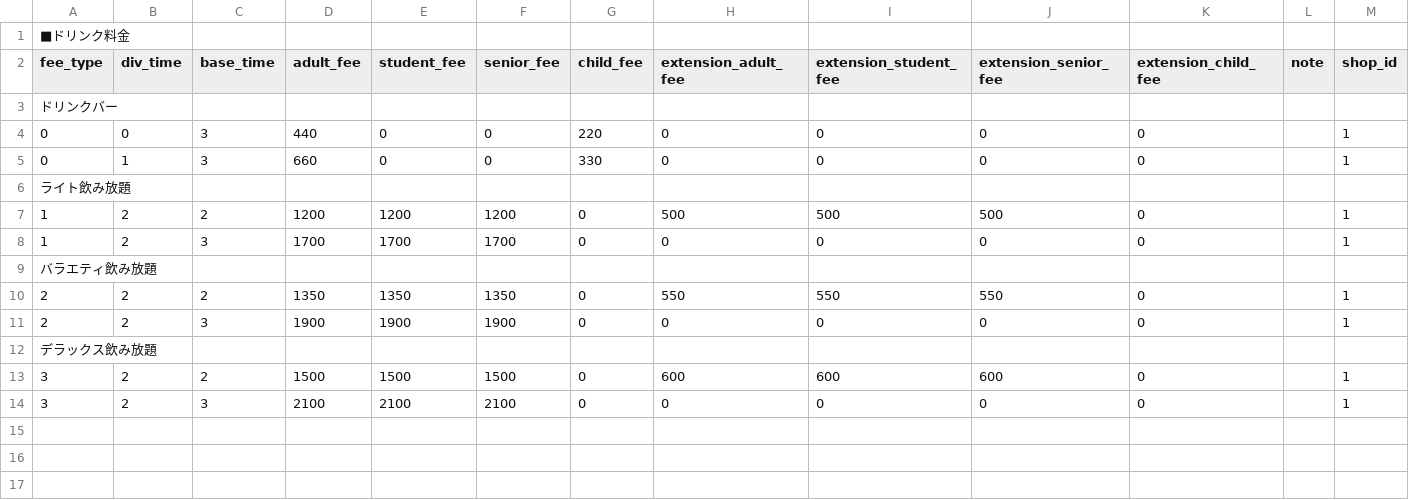
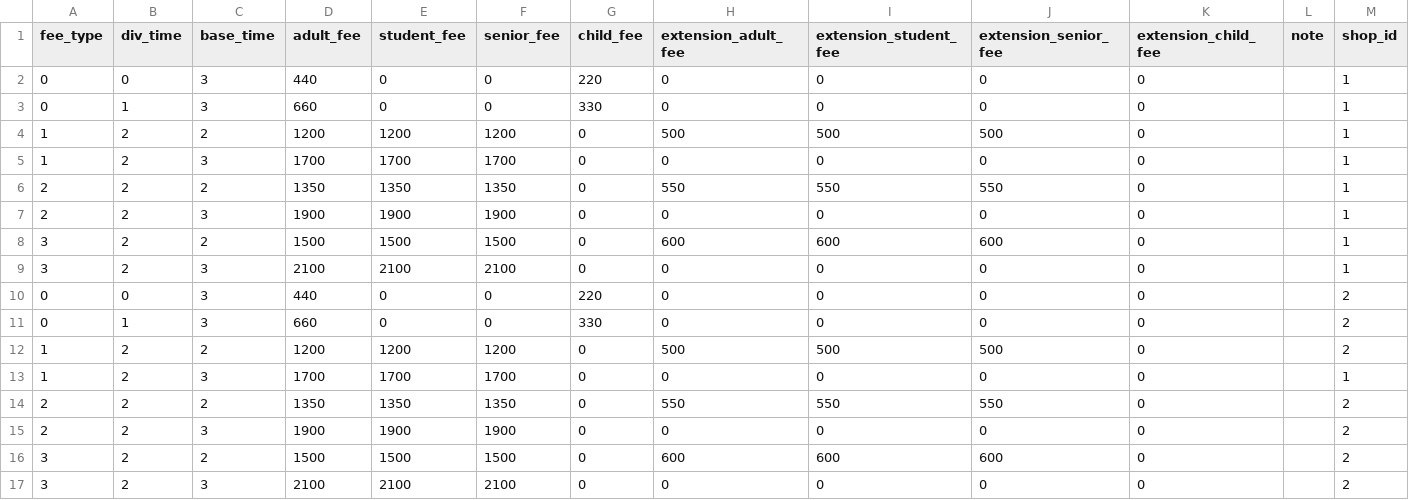
Before and after one commit to staygold-teruma/karaoke_info_app, a CSV file: db/csv/drinkplan.csv, drawn as a sheet.

```diff
--- a/db/csv/drinkplan.csv
+++ b/db/csv/drinkplan.csv
@@ -1,14 +1,17 @@
-■ドリンク料金
 fee_type, div_time, base_time, adult_fee, student_fee, senior_fee, child_fee, extension_adult_fee, extension_student_fee, extension_senior_fee, extension_child_fee, note, shop_id
-ドリンクバー
 0, 0, 3, 440, 0, 0, 220, 0, 0, 0, 0, "", 1
 0, 1, 3, 660, 0, 0, 330, 0, 0, 0, 0, "", 1
-ライト飲み放題
 1, 2, 2, 1200, 1200, 1200, 0, 500, 500, 500, 0, "", 1
 1, 2, 3, 1700, 1700, 1700, 0, 0, 0, 0, 0, "",1
-バラエティ飲み放題
 2, 2, 2, 1350, 1350, 1350, 0, 550, 550, 550, 0, "", 1
 2, 2, 3, 1900, 1900, 1900, 0, 0, 0, 0, 0, "", 1
-デラックス飲み放題
 3, 2, 2, 1500, 1500, 1500, 0, 600, 600, 600, 0, "", 1
 3, 2, 3, 2100, 2100, 2100, 0, 0, 0, 0, 0, "", 1
+0, 0, 3, 440, 0, 0, 220, 0, 0, 0, 0, "", 2
+0, 1, 3, 660, 0, 0, 330, 0, 0, 0, 0, "", 2
+1, 2, 2, 1200, 1200, 1200, 0, 500, 500, 500, 0, "", 2
+1, 2, 3, 1700, 1700, 1700, 0, 0, 0, 0, 0, "",1
+2, 2, 2, 1350, 1350, 1350, 0, 550, 550, 550, 0, "", 2
+2, 2, 3, 1900, 1900, 1900, 0, 0, 0, 0, 0, "", 2
+3, 2, 2, 1500, 1500, 1500, 0, 600, 600, 600, 0, "", 2
+3, 2, 3, 2100, 2100, 2100, 0, 0, 0, 0, 0, "", 2
```
Also changed, not shown: db/csv/mainplan.csv, db/csv/shop.csv.
